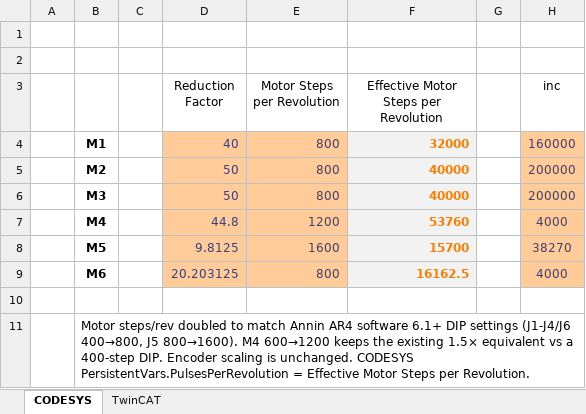
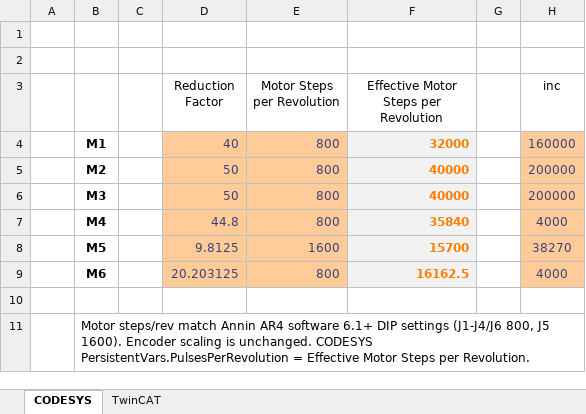
Before and after one commit to dalethomas81/ArfBotOS, an Excel workbook: Robots/AR4/Axis Calculations.xlsx, sheet CODESYS, drawn as a sheet; only a part is shown; values as stored, in another font and other column widths than the file's, no borders; the diff names each change by its address in the sheet, - before the commit and + after, or states it on an @@ line.

Commit message:
feat: AR4 6.1 microsteps with J4 at 800 and matching PulsesPerRevolution

```diff
--- a/Robots/AR4/Axis Calculations.xlsx (sheet CODESYS)
+++ b/Robots/AR4/Axis Calculations.xlsx (sheet CODESYS)
-E7 (Motor Steps per Revolution): 1200
+E7 (Motor Steps per Revolution): 800
-F7: 53760
+F7: 35840
-B11: Motor steps/rev doubled to match Annin AR4 software 6.1+ DIP settings (J1-J4/J6 400→800, J5 800→1600). M4 600→1200 keeps the existing 1.5× equivalent vs a 400-step DIP. Encoder scaling…
+B11: Motor steps/rev match Annin AR4 software 6.1+ DIP settings (J1-J4/J6 800, J5 1600). Encoder scaling…
```
Also changed, not shown: sheet TwinCAT, 2 other files.
